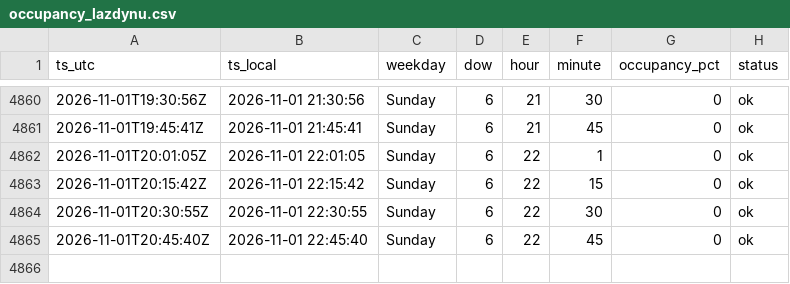
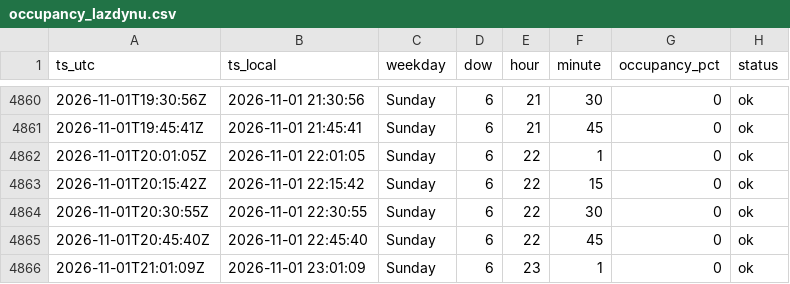
Before and after one commit to Darijus09/occupancy-tracker, a CSV file: data/occupancy_lazdynu.csv, drawn as a sheet; only a part is shown, gaps mark what is left out; the diff names each change by its address in the sheet, - before the commit and + after, or states it on an @@ line.

```diff
--- a/data/occupancy_lazdynu.csv
+++ b/data/occupancy_lazdynu.csv
+row 4866: 2026-11-01T21:01:09Z | 2026-11-01 23:01:09 | Sunday | 6 | 23 | 1 | 0 | ok
```
